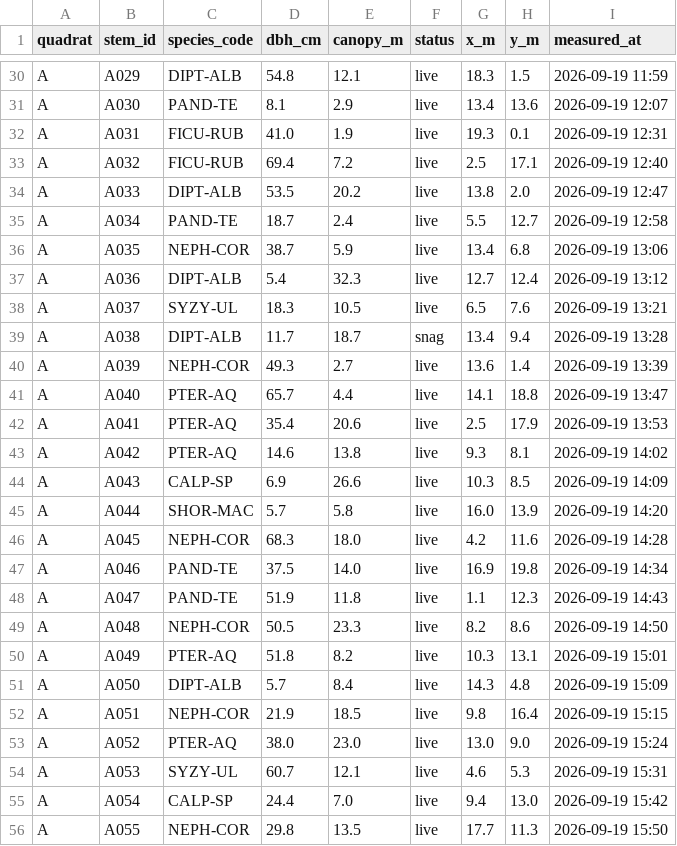
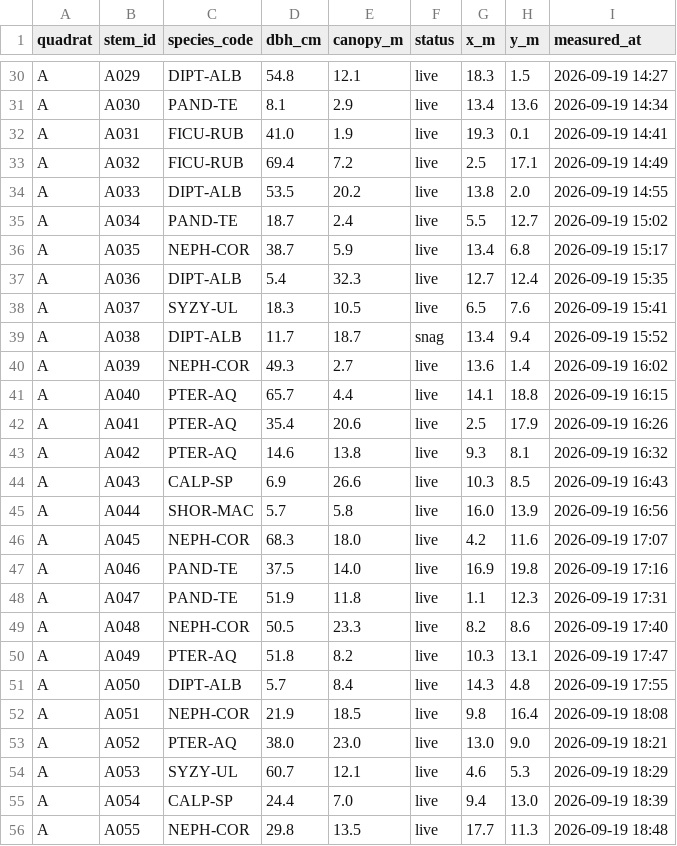
Before and after one commit to Mike798-cloud/forest, a CSV file: assets/data/vegetation_quadrat_A-B.csv, drawn as a sheet; only a part is shown, gaps mark what is left out; the diff covers the shown part only; the diff names each change by its address in the sheet, - before the commit and + after, or states it on an @@ line.

```diff
--- a/assets/data/vegetation_quadrat_A-B.csv
+++ b/assets/data/vegetation_quadrat_A-B.csv
-I30 (measured_at): 2026-09-19 11:59
+I30 (measured_at): 2026-09-19 14:27
-I31 (measured_at): 2026-09-19 12:07
+I31 (measured_at): 2026-09-19 14:34
-I32 (measured_at): 2026-09-19 12:31
+I32 (measured_at): 2026-09-19 14:41
-I33 (measured_at): 2026-09-19 12:40
+I33 (measured_at): 2026-09-19 14:49
-I34 (measured_at): 2026-09-19 12:47
+I34 (measured_at): 2026-09-19 14:55
-I35 (measured_at): 2026-09-19 12:58
+I35 (measured_at): 2026-09-19 15:02
-I36 (measured_at): 2026-09-19 13:06
+I36 (measured_at): 2026-09-19 15:17
-I37 (measured_at): 2026-09-19 13:12
+I37 (measured_at): 2026-09-19 15:35
-I38 (measured_at): 2026-09-19 13:21
+I38 (measured_at): 2026-09-19 15:41
-I39 (measured_at): 2026-09-19 13:28
+I39 (measured_at): 2026-09-19 15:52
-I40 (measured_at): 2026-09-19 13:39
+I40 (measured_at): 2026-09-19 16:02
-I41 (measured_at): 2026-09-19 13:47
+I41 (measured_at): 2026-09-19 16:15
-I42 (measured_at): 2026-09-19 13:53
+I42 (measured_at): 2026-09-19 16:26
-I43 (measured_at): 2026-09-19 14:02
+I43 (measured_at): 2026-09-19 16:32
-I44 (measured_at): 2026-09-19 14:09
+I44 (measured_at): 2026-09-19 16:43
-I45 (measured_at): 2026-09-19 14:20
+I45 (measured_at): 2026-09-19 16:56
-I46 (measured_at): 2026-09-19 14:28
+I46 (measured_at): 2026-09-19 17:07
-I47 (measured_at): 2026-09-19 14:34
+I47 (measured_at): 2026-09-19 17:16
-I48 (measured_at): 2026-09-19 14:43
+I48 (measured_at): 2026-09-19 17:31
-I49 (measured_at): 2026-09-19 14:50
+I49 (measured_at): 2026-09-19 17:40
-I50 (measured_at): 2026-09-19 15:01
+I50 (measured_at): 2026-09-19 17:47
-I51 (measured_at): 2026-09-19 15:09
+I51 (measured_at): 2026-09-19 17:55
-I52 (measured_at): 2026-09-19 15:15
+I52 (measured_at): 2026-09-19 18:08
-I53 (measured_at): 2026-09-19 15:24
+I53 (measured_at): 2026-09-19 18:21
-I54 (measured_at): 2026-09-19 15:31
+I54 (measured_at): 2026-09-19 18:29
-I55 (measured_at): 2026-09-19 15:42
+I55 (measured_at): 2026-09-19 18:39
-I56 (measured_at): 2026-09-19 15:50
+I56 (measured_at): 2026-09-19 18:48
```
Also changed, not shown: 92 edited cells elsewhere in this file, assets/data/UL09_acoustics_index.csv, assets/data/UL09_rain_gauge_0918-0922.csv, 29 other files.
